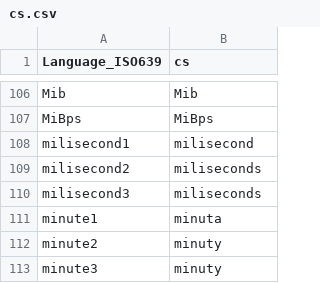
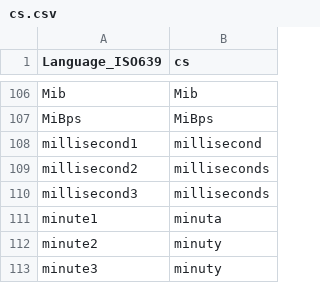
Before and after one commit to mediatest/mediatest, a CSV file: Source/Ressource/Plugin/Language/cs.csv, drawn as a sheet; only a part is shown, gaps mark what is left out.

```diff
--- a/Source/Ressource/Plugin/Language/cs.csv
+++ b/Source/Ressource/Plugin/Language/cs.csv
@@ -107,5 +107,5 @@
  MiBps; MiBps
- milisecond1; milisecond
- milisecond2; miliseconds
- milisecond3; miliseconds
+ millisecond1; millisecond
+ millisecond2; milliseconds
+ millisecond3; milliseconds
  minute1;minuta
```
Also changed, not shown: Source/Ressource/Language.csv, Source/Ressource/Plugin/Language/en.csv, 32 other files.
